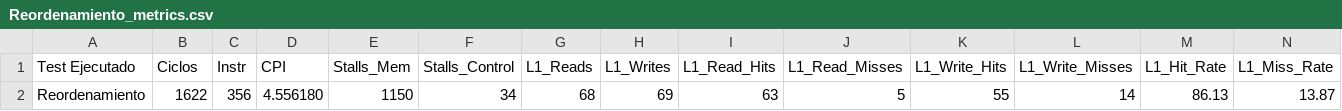
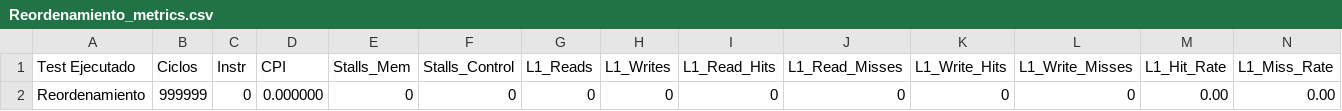
Before and after one commit to Fabbbri/myCEcraft, a CSV file: arqui/outputs/Reordenamiento_metrics.csv, drawn as a sheet; only a part is shown; removed rows and columns are numbered as before the commit, all else as after; rows hold the shown columns only; the diff names each change by its address in the sheet, - before the commit and + after, or states it on an @@ line.

```diff
--- a/arqui/outputs/Reordenamiento_metrics.csv
+++ b/arqui/outputs/Reordenamiento_metrics.csv
-row 2: Reordenamiento | 1622 | 356 | 4.556180 | 1150 | 34 | 68 | 69 | 63 | 5 | 55 | 14 | 86.13 | 13.87
+row 2: Reordenamiento | 999999 | 0 | 0.000000 | 0 | 0 | 0 | 0 | 0 | 0 | 0 | 0 | 0.00 | 0.00
```
Also changed, not shown: 11 other files.
